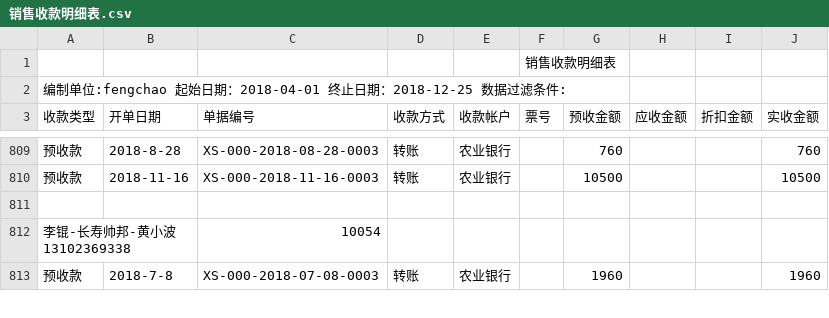
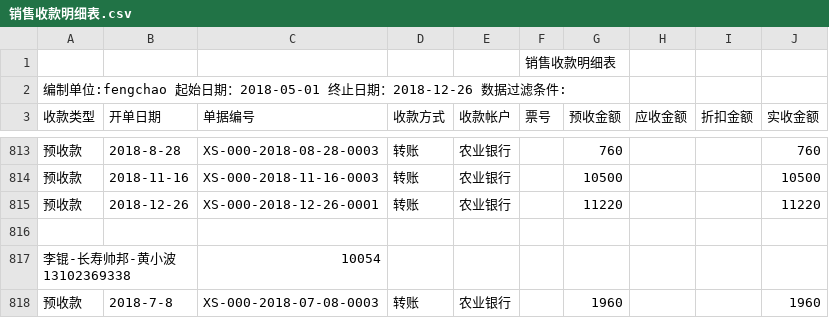
Before and after one commit to wb88517/Feng-chao, a CSV file: 销售收款明细表.csv, drawn as a sheet; only a part is shown, gaps mark what is left out; the diff covers the shown part only.

```diff
--- a/销售收款明细表.csv
+++ b/销售收款明细表.csv
@@ -1,3 +1,3 @@
 ,,,,,销售收款明细表,,,,
-编制单位:fengchao   起始日期：2018-04-01 终止日期：2018-12-25   数据过滤条件:        ,,,,,,,,,
+编制单位:fengchao   起始日期：2018-05-01 终止日期：2018-12-26   数据过滤条件:        ,,,,,,,,,
 收款类型,开单日期,单据编号,收款方式,收款帐户,票号,预收金额,应收金额,折扣金额,实收金额
@@ -810,2 +814,3 @@
 预收款,2018-11-16,XS-000-2018-11-16-0003,转账,农业银行,,10500, , ,10500
+预收款,2018-12-26,XS-000-2018-12-26-0001,转账,农业银行,,11220, , ,11220
 ,,,,,,,,,
```
Also changed, not shown: 5 added rows, 1 removed row and 3 edited cells elsewhere in this file.
